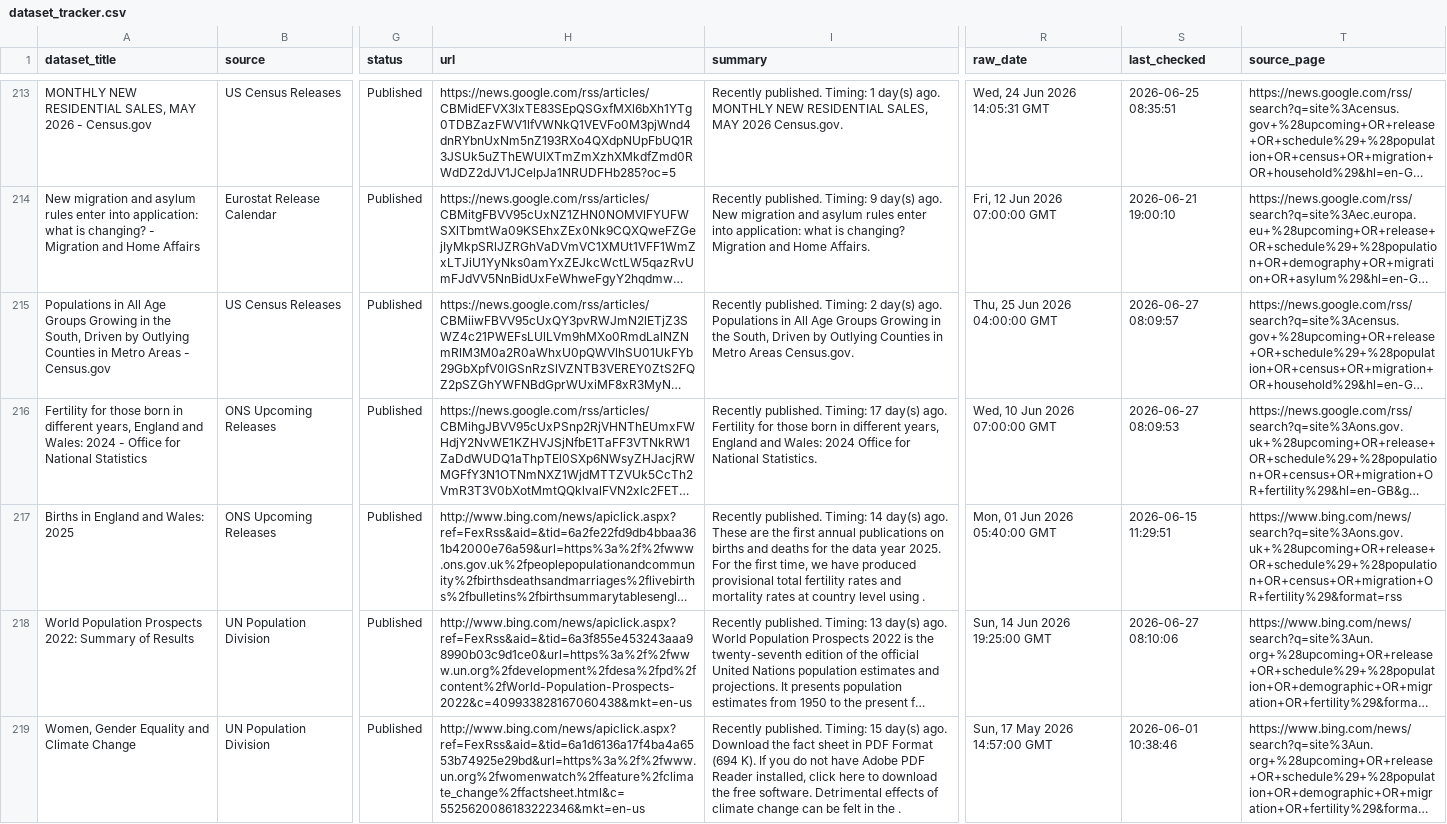
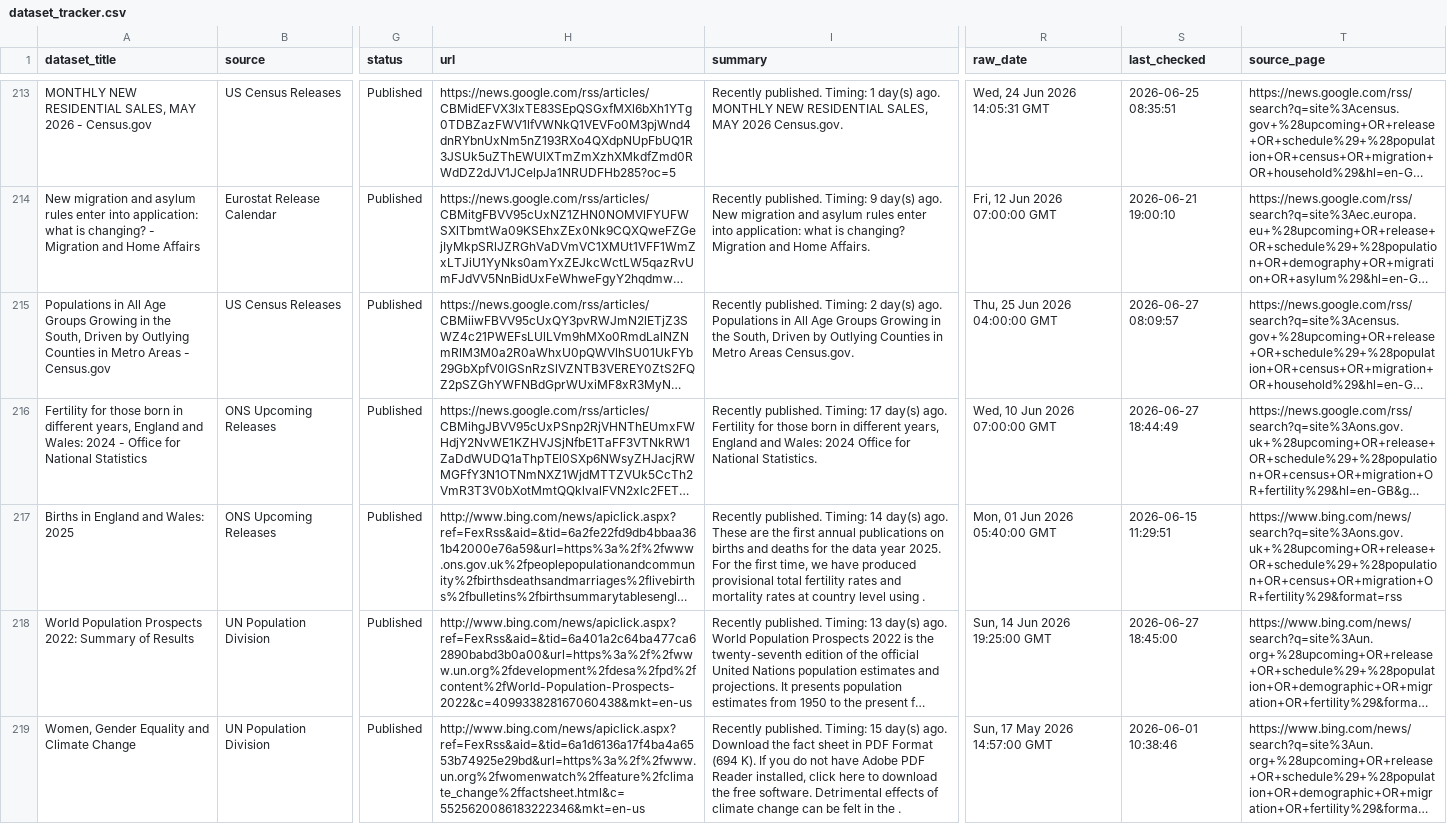
Before and after one commit to shamshxis/lcds-popdatarelease, a CSV file: data/dataset_tracker.csv, drawn as a sheet; only a part is shown, gaps mark what is left out; long unchanged cells end in …; the diff covers the shown part only; the diff names each change by its address in the sheet, - before the commit and + after, or states it on an @@ line.

```diff
--- a/data/dataset_tracker.csv
+++ b/data/dataset_tracker.csv
-S216 (last_checked): 2026-06-27 08:09:53
+S216 (last_checked): 2026-06-27 18:44:49
-H218 (url): http://www.bing.com/news/apiclick.aspx?ref=FexRss&aid=&tid=6a3f855e453243aaa98990b03c9d1ce0&url=https%3a%2f%2fwww.un.org%2fdevelopment%2fdesa%2fpd%2fcontent%2fWorld-Population-Prospects-2022&c=409933828167060438&mkt=en-us
+H218 (url): http://www.bing.com/news/apiclick.aspx?ref=FexRss&aid=&tid=6a401a2c64ba477ca62890babd3b0a00&url=https%3a%2f%2fwww.un.org%2fdevelopment%2fdesa%2fpd%2fcontent%2fWorld-Population-Prospects-2022&c=409933828167060438&mkt=en-us
-S218 (last_checked): 2026-06-27 08:10:06
+S218 (last_checked): 2026-06-27 18:45:00
```
Also changed, not shown: 63 edited cells elsewhere in this file, 3 other files.
